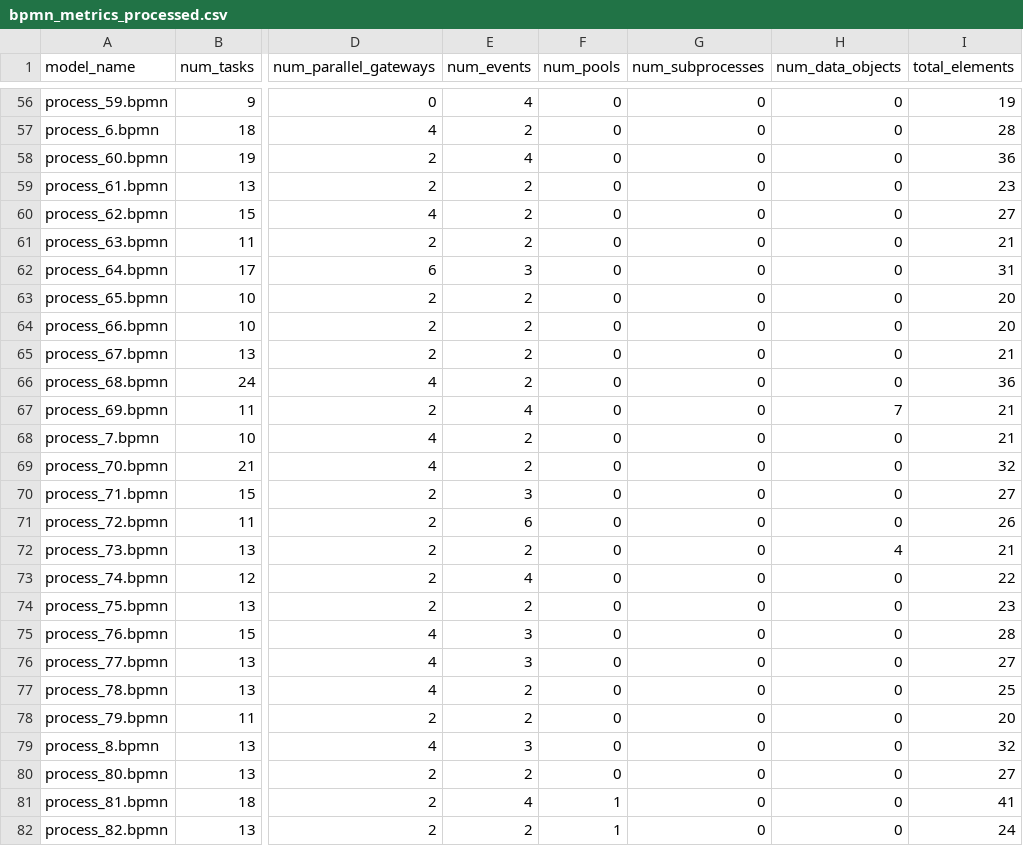
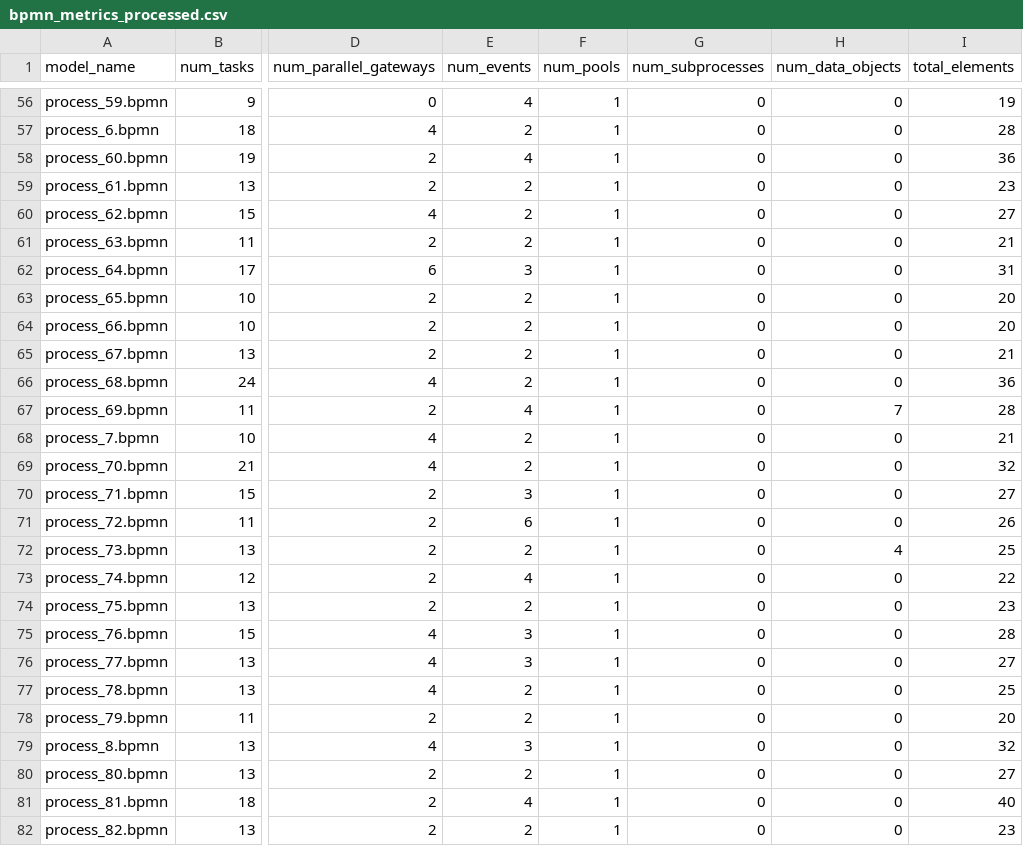
Before and after one commit to angelo-casciani/sitcalc4bpmn, a CSV file: evaluation/bpmn_metrics/bpmn_metrics_processed.csv, drawn as a sheet; only a part is shown, gaps mark what is left out; the diff covers the shown part only; the diff names each change by its address in the sheet, - before the commit and + after, or states it on an @@ line.

```diff
--- a/evaluation/bpmn_metrics/bpmn_metrics_processed.csv
+++ b/evaluation/bpmn_metrics/bpmn_metrics_processed.csv
-F56:F80 (num_pools): 0
+F56:F80 (num_pools): 1
-I67 (total_elements): 21
+I67 (total_elements): 28
-I72 (total_elements): 21
+I72 (total_elements): 25
-I81 (total_elements): 41
+I81 (total_elements): 40
-I82 (total_elements): 24
+I82 (total_elements): 23
```
Also changed, not shown: 71 edited cells elsewhere in this file, evaluation/bpmn_metrics/bpmn_metrics_exams.csv, 12 other files.
